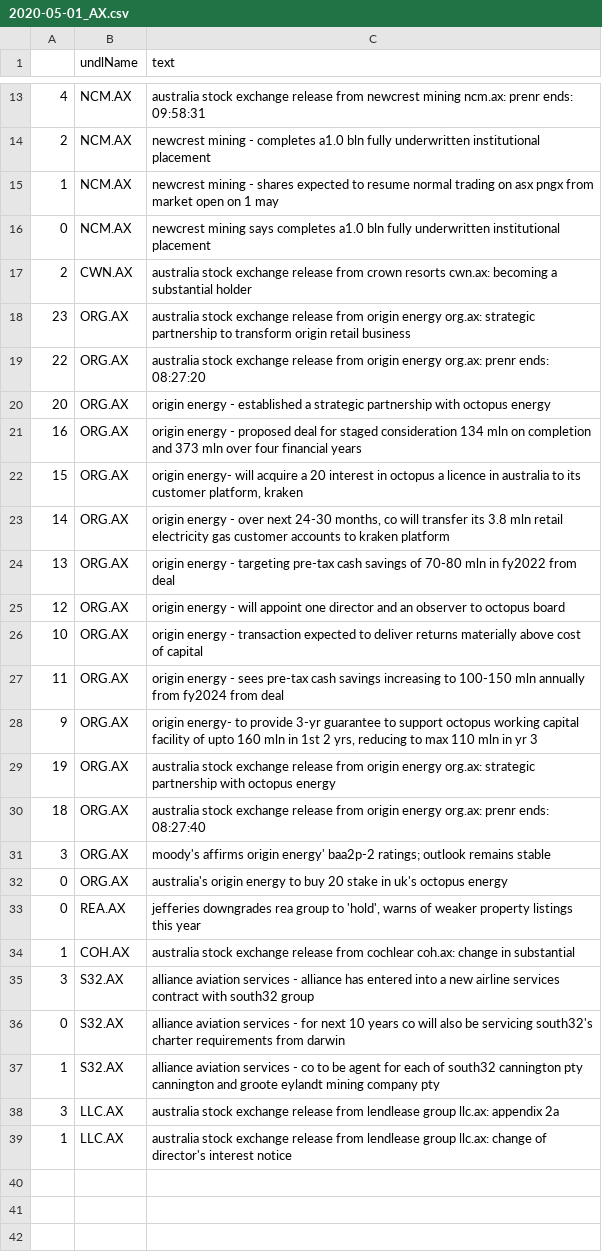
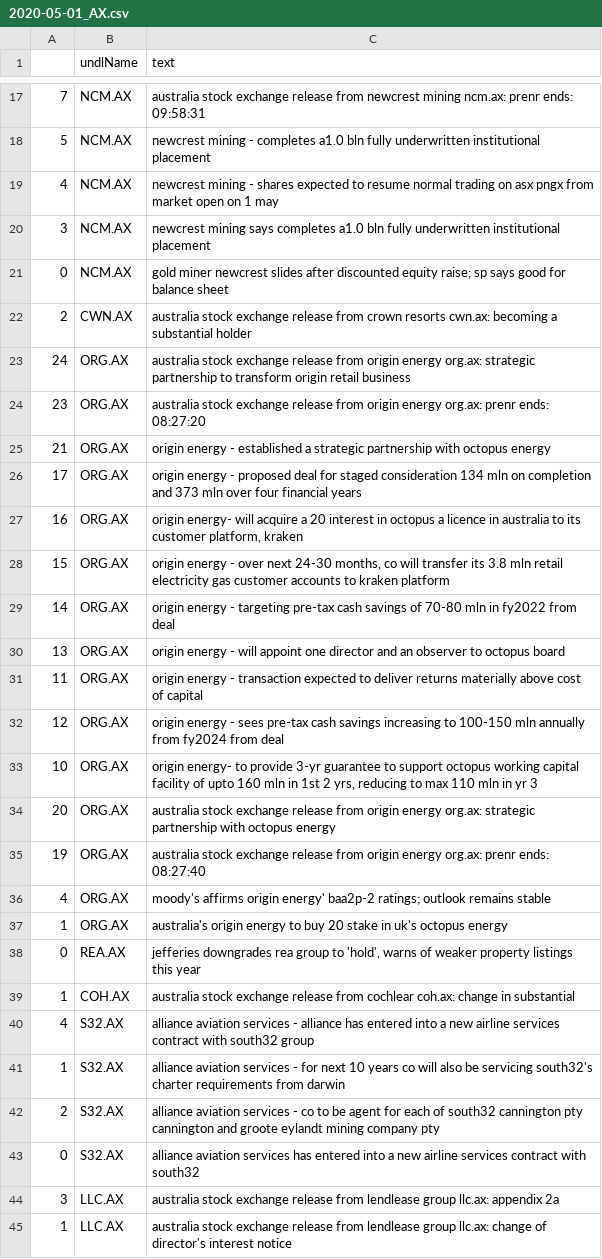
Before and after one commit to hoichunlaw/EventDriven, a CSV file: result/2020-05-01_AX.csv, drawn as a sheet; only a part is shown, gaps mark what is left out; the diff covers the shown part only.

```diff
--- a/result/2020-05-01_AX.csv
+++ b/result/2020-05-01_AX.csv
@@ -13,26 +17,28 @@
-4,NCM.AX,australia stock exchange release from newcrest mining ncm.ax: prenr ends: 09:58:31
-2,NCM.AX,newcrest mining  - completes a1.0 bln fully underwritten institutional placement
-1,NCM.AX,newcrest mining -  shares expected to resume normal trading on asx  pngx from market open on 1 may
-0,NCM.AX,newcrest mining says completes a1.0 bln fully underwritten institutional placement
+7,NCM.AX,australia stock exchange release from newcrest mining ncm.ax: prenr ends: 09:58:31
+5,NCM.AX,newcrest mining  - completes a1.0 bln fully underwritten institutional placement
+4,NCM.AX,newcrest mining -  shares expected to resume normal trading on asx  pngx from market open on 1 may
+3,NCM.AX,newcrest mining says completes a1.0 bln fully underwritten institutional placement
+0,NCM.AX,gold miner newcrest slides after discounted equity raise; sp says good for balance sheet
 2,CWN.AX,australia stock exchange release from crown resorts cwn.ax: becoming a substantial holder
-23,ORG.AX,australia stock exchange release from origin energy org.ax: strategic partnership to transform origin retail business
-22,ORG.AX,australia stock exchange release from origin energy org.ax: prenr ends: 08:27:20
-20,ORG.AX,origin energy  -  established a strategic partnership with octopus energy
-16,ORG.AX,origin energy - proposed deal for staged consideration 134 mln on completion and 373 mln over four financial years
-15,ORG.AX,"origin energy- will acquire a 20 interest in octopus  a licence in australia to its customer platform, kraken"
-14,ORG.AX,"origin energy - over next 24-30 months, co will transfer its 3.8 mln retail electricity  gas customer accounts to kraken platform"
-13,ORG.AX,origin energy - targeting pre-tax cash savings of 70-80 mln in fy2022 from deal
-12,ORG.AX,origin energy  -  will appoint one director and an observer to octopus board
-10,ORG.AX,origin energy  - transaction expected to deliver returns materially above cost of capital
-11,ORG.AX,origin energy - sees pre-tax cash savings increasing to 100-150 mln annually from fy2024 from deal
-9,ORG.AX,"origin energy- to provide 3-yr guarantee to support octopus working capital facility of upto 160 mln in 1st 2 yrs, reducing to max 110 mln in yr 3"
-19,ORG.AX,australia stock exchange release from origin energy org.ax: strategic partnership with octopus energy
-18,ORG.AX,australia stock exchange release from origin energy org.ax: prenr ends: 08:27:40
-3,ORG.AX,moody's affirms origin energy' baa2p-2 ratings; outlook remains stable
-0,ORG.AX,australia's origin energy to buy 20 stake in uk's octopus energy
+24,ORG.AX,australia stock exchange release from origin energy org.ax: strategic partnership to transform origin retail business
+23,ORG.AX,australia stock exchange release from origin energy org.ax: prenr ends: 08:27:20
+21,ORG.AX,origin energy  -  established a strategic partnership with octopus energy
+17,ORG.AX,origin energy - proposed deal for staged consideration 134 mln on completion and 373 mln over four financial years
+16,ORG.AX,"origin energy- will acquire a 20 interest in octopus  a licence in australia to its customer platform, kraken"
+15,ORG.AX,"origin energy - over next 24-30 months, co will transfer its 3.8 mln retail electricity  gas customer accounts to kraken platform"
+14,ORG.AX,origin energy - targeting pre-tax cash savings of 70-80 mln in fy2022 from deal
+13,ORG.AX,origin energy  -  will appoint one director and an observer to octopus board
+11,ORG.AX,origin energy  - transaction expected to deliver returns materially above cost of capital
+12,ORG.AX,origin energy - sees pre-tax cash savings increasing to 100-150 mln annually from fy2024 from deal
+10,ORG.AX,"origin energy- to provide 3-yr guarantee to support octopus working capital facility of upto 160 mln in 1st 2 yrs, reducing to max 110 mln in yr 3"
+20,ORG.AX,australia stock exchange release from origin energy org.ax: strategic partnership with octopus energy
+19,ORG.AX,australia stock exchange release from origin energy org.ax: prenr ends: 08:27:40
+4,ORG.AX,moody's affirms origin energy' baa2p-2 ratings; outlook remains stable
+1,ORG.AX,australia's origin energy to buy 20 stake in uk's octopus energy
 0,REA.AX,"jefferies downgrades rea group to 'hold', warns of weaker property listings this year"
 1,COH.AX,australia stock exchange release from cochlear coh.ax: change in substantial
-3,S32.AX,alliance aviation services  -  alliance has entered into a new airline services contract with south32 group
-0,S32.AX,alliance aviation services  -  for next 10 years co will also be servicing south32's charter requirements from darwin
-1,S32.AX,alliance aviation services  -  co  to be agent for each of south32 cannington pty  cannington and groote eylandt mining company pty
+4,S32.AX,alliance aviation services  -  alliance has entered into a new airline services contract with south32 group
+1,S32.AX,alliance aviation services  -  for next 10 years co will also be servicing south32's charter requirements from darwin
+2,S32.AX,alliance aviation services  -  co  to be agent for each of south32 cannington pty  cannington and groote eylandt mining company pty
+0,S32.AX,alliance aviation services has entered into a new airline services contract with south32
 3,LLC.AX,australia stock exchange release from lendlease group llc.ax: appendix 2a
```
Also changed, not shown: 4 added rows and 6 edited cells elsewhere in this file, 1 other file.
